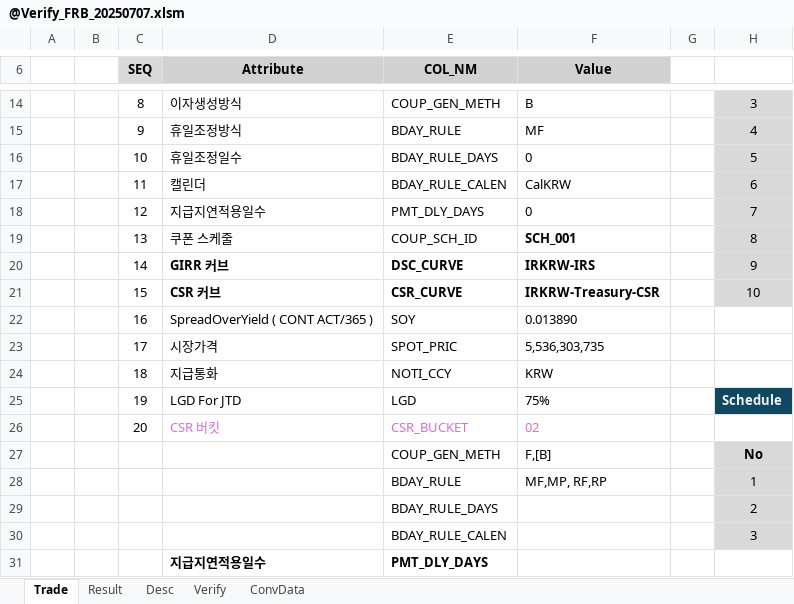
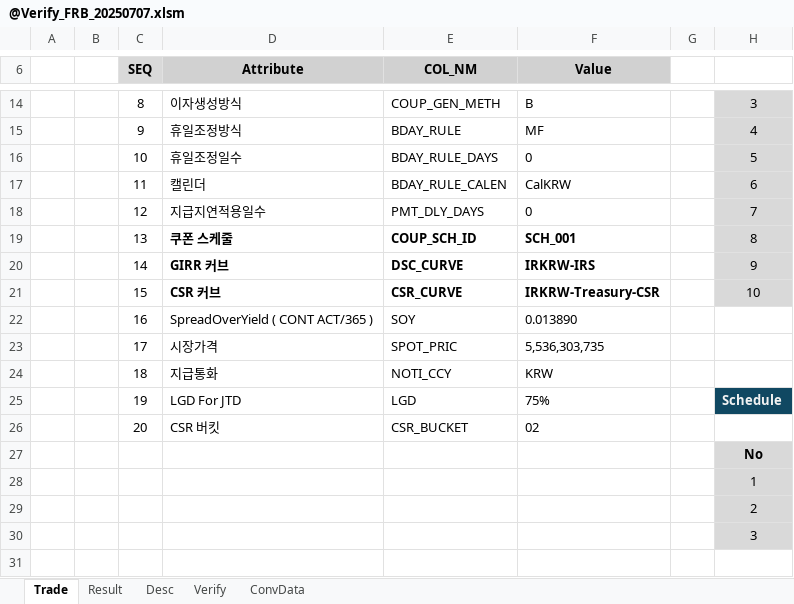
Before and after one commit to Bisi3asi/pricingmodule, an Excel workbook: docs/@Verify_FRB_20250707.xlsm, sheet Trade, drawn as a sheet; only a part is shown, gaps mark what is left out; values as stored, in another font and other column widths than the file's, no borders; conditional formats not drawn; rows hold the shown columns only; the diff names each change by its address in the sheet, - before the commit and + after, or states it on an @@ line.

```diff
--- a/docs/@Verify_FRB_20250707.xlsm (sheet Trade)
+++ b/docs/@Verify_FRB_20250707.xlsm (sheet Trade)
-D19:E19 bold: off
+D19:E19 bold: on
-D26:F26 text colour: #D86ECC
+D26:F26 text colour: black
-E27 (COL_NM): COUP_GEN_METH
+E27 (COL_NM): (empty)
-F27 (Value): F,[B]
+F27 (Value): (empty)
-E28 (COL_NM): BDAY_RULE
+E28 (COL_NM): (empty)
-F28 (Value): MF,MP, RF,RP
+F28 (Value): (empty)
-E29 (COL_NM): BDAY_RULE_DAYS
+E29 (COL_NM): (empty)
-E30 (COL_NM): BDAY_RULE_CALEN
+E30 (COL_NM): (empty)
-row 31:  |  |  | 지급지연적용일수 | PMT_DLY_DAYS
```
Also changed, not shown: sheet Result, sheet ConvData.
